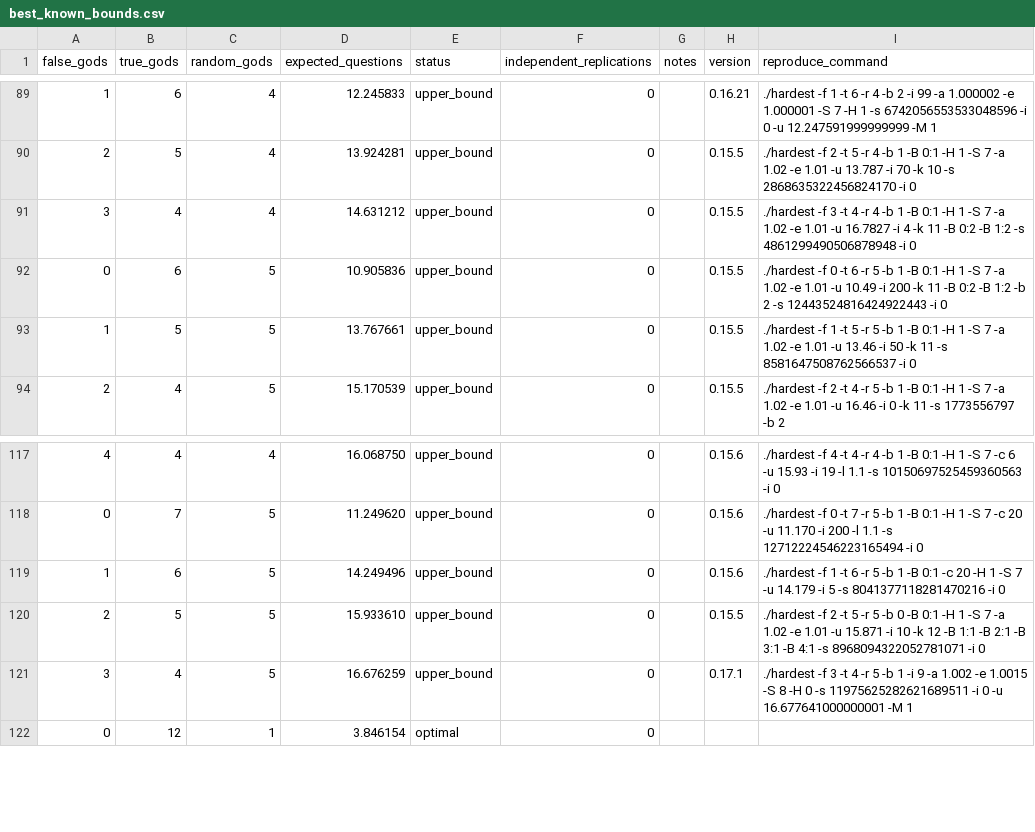
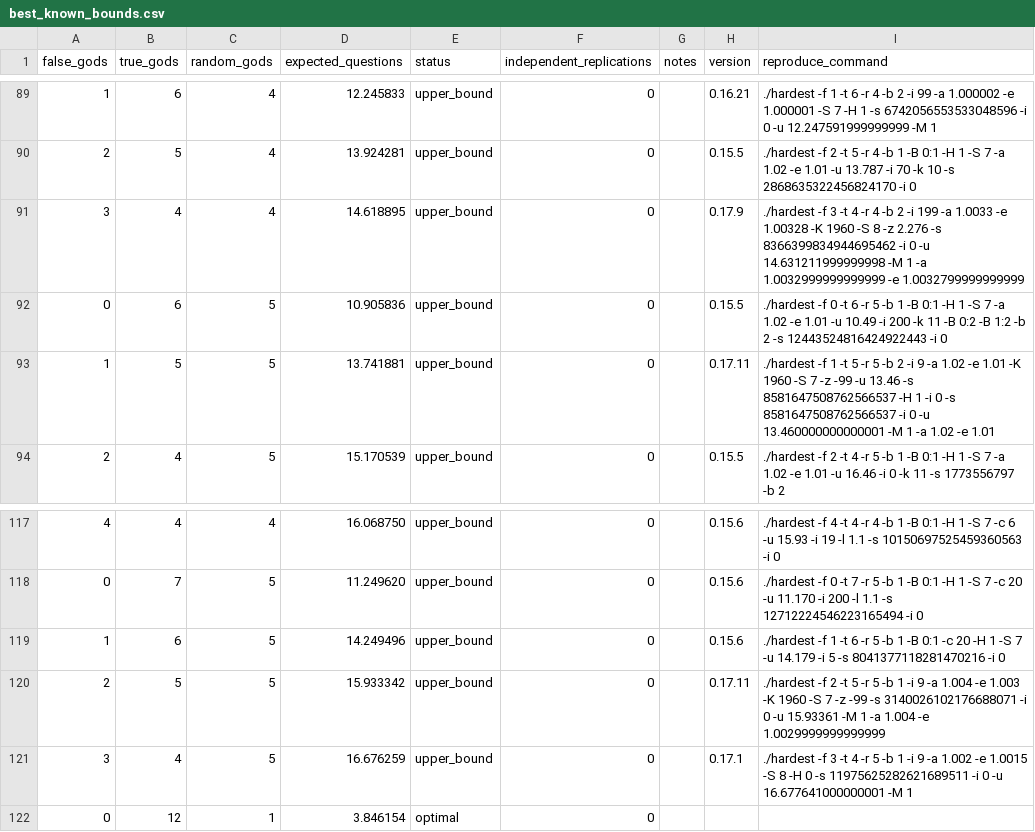
Before and after one commit to DanielVallstrom/hardest, a CSV file: best_known_bounds.csv, drawn as a sheet; only a part is shown, gaps mark what is left out.

Commit message:
updated bounds

```diff
--- a/best_known_bounds.csv
+++ b/best_known_bounds.csv
@@ -90,5 +90,5 @@ false_gods,true_gods,random_gods,expected_questions,status,independent_replicati
 2,5,4,13.924281,upper_bound,0,,0.15.5,./hardest -f 2 -t 5 -r 4 -b 1 -B 0:1 -H 1 -S 7 -a 1.02 -e 1.01 -u 13.787 -i 70 -k 10 -s 2868635322456824170 -i 0
-3,4,4,14.631212,upper_bound,0,,0.15.5,./hardest -f 3 -t 4 -r 4 -b 1 -B 0:1 -H 1 -S 7 -a 1.02 -e 1.01 -u 16.7827 -i 4 -k 11 -B 0:2 -B 1:2 -s 4861299490506878948 -i 0
+3,4,4,14.618895,upper_bound,0,,0.17.9,./hardest -f 3 -t 4 -r 4 -b 2 -i 199 -a 1.0033 -e 1.00328 -K 1960 -S 8 -z 2.276 -s 8366399834944695462 -i 0 -u 14.631211999999998 -M 1 -a 1.0032999999999999 -e 1.0032799999999999
 0,6,5,10.905836,upper_bound,0,,0.15.5,./hardest -f 0 -t 6 -r 5 -b 1 -B 0:1 -H 1 -S 7 -a 1.02 -e 1.01 -u 10.49 -i 200 -k 11 -B 0:2 -B 1:2 -b 2 -s 12443524816424922443 -i 0
-1,5,5,13.767661,upper_bound,0,,0.15.5,./hardest -f 1 -t 5 -r 5 -b 1 -B 0:1 -H 1 -S 7 -a 1.02 -e 1.01 -u 13.46 -i 50 -k 11 -s 8581647508762566537 -i 0
+1,5,5,13.741881,upper_bound,0,,0.17.11,./hardest -f 1 -t 5 -r 5 -b 2 -i 9 -a 1.02 -e 1.01 -K 1960 -S 7 -z -99 -u 13.46 -s 8581647508762566537 -H 1 -i 0 -s 8581647508762566537 -i 0 -u 13.460000000000001 -M 1 -a 1.02 -e 1.01
 2,4,5,15.170539,upper_bound,0,,0.15.5,./hardest -f 2 -t 4 -r 5 -b 1 -B 0:1 -H 1 -S 7 -a 1.02 -e 1.01 -u 16.46 -i 0 -k 11 -s 1773556797 -b 2
@@ -119,3 +119,3 @@ false_gods,true_gods,random_gods,expected_questions,status,independent_replicati
 1,6,5,14.249496,upper_bound,0,,0.15.6,./hardest -f 1 -t 6 -r 5 -b 1 -B 0:1 -c 20 -H 1 -S 7 -u 14.179 -i 5 -s 8041377118281470216 -i 0
-2,5,5,15.933610,upper_bound,0,,0.15.5,./hardest -f 2 -t 5 -r 5 -b 0 -B 0:1 -H 1 -S 7 -a 1.02 -e 1.01 -u 15.871 -i 10 -k 12 -B 1:1 -B 2:1 -B 3:1 -B 4:1 -s 8968094322052781071 -i 0
+2,5,5,15.933342,upper_bound,0,,0.17.11,./hardest -f 2 -t 5 -r 5 -b 1 -i 9 -a 1.004 -e 1.003 -K 1960 -S 7 -z -99 -s 3140026102176688071 -i 0 -u 15.93361 -M 1 -a 1.004 -e 1.0029999999999999
 3,4,5,16.676259,upper_bound,0,,0.17.1,./hardest -f 3 -t 4 -r 5 -b 1 -i 9 -a 1.002 -e 1.0015 -S 8 -H 0 -s 11975625282621689511 -i 0 -u 16.677641000000001 -M 1
```
Also changed, not shown: 1 other file.
